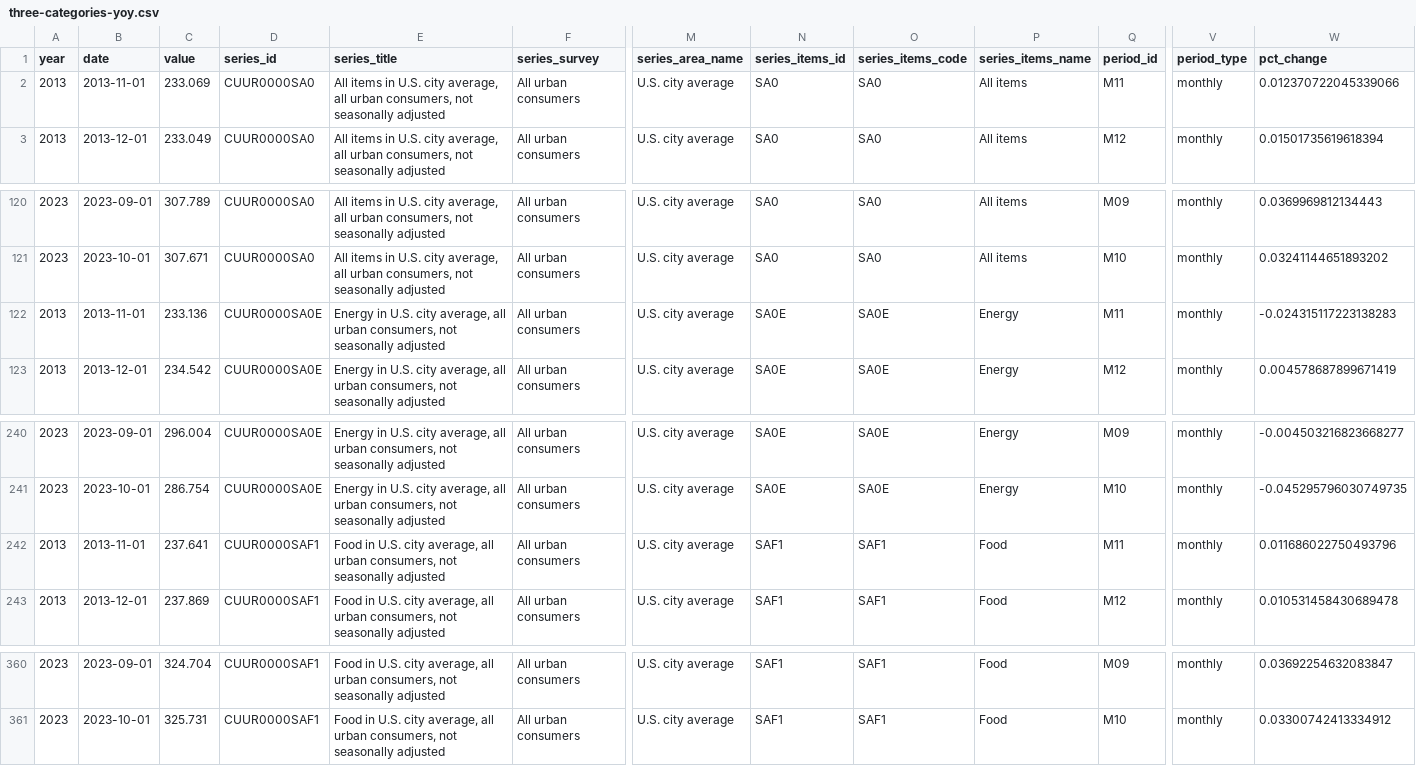
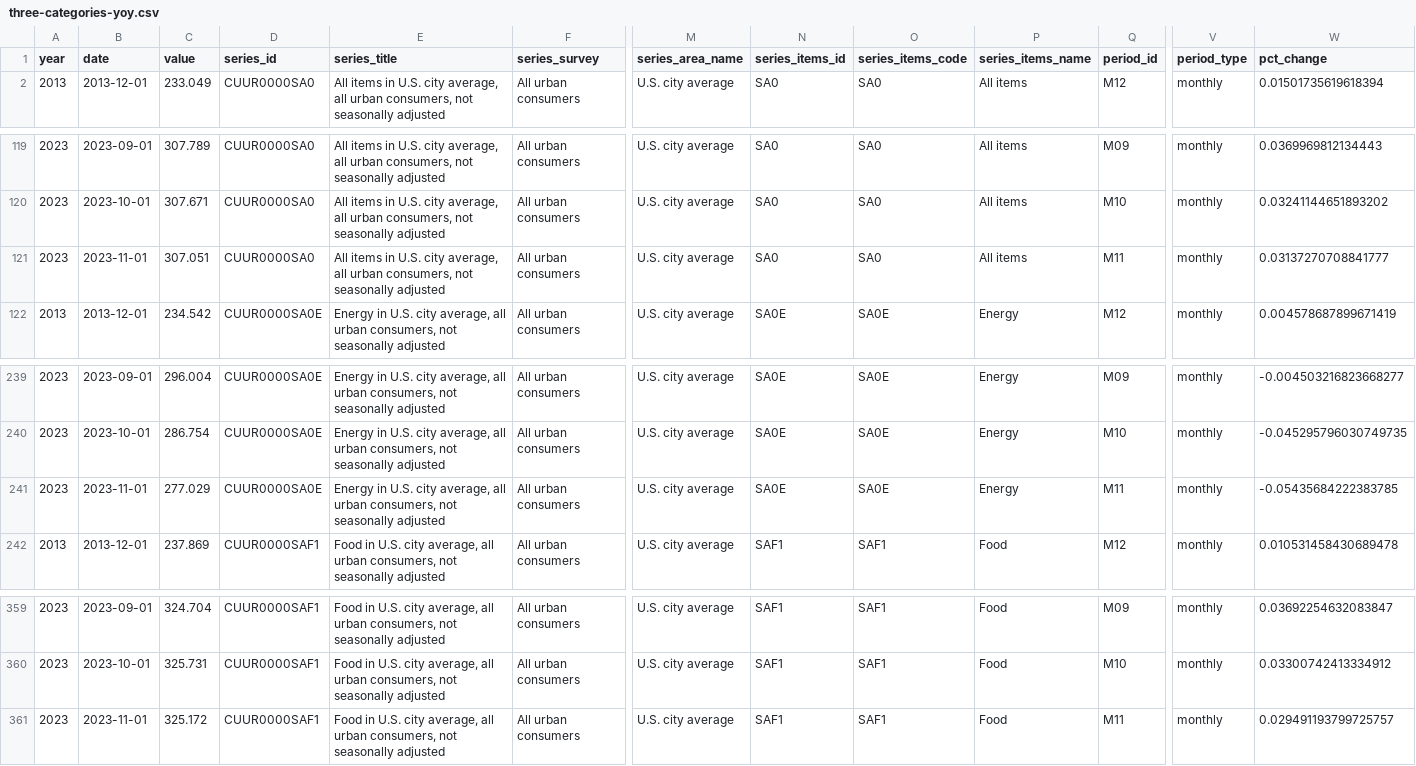
Before and after one commit to palewire/cpi, a CSV file: notebooks/three-categories-yoy.csv, drawn as a sheet; only a part is shown, gaps mark what is left out; removed rows and columns are numbered as before the commit, all else as after; rows hold the shown columns only; the diff names each change by its address in the sheet, - before the commit and + after, or states it on an @@ line.

Commit message:
Substitute email for user-agent and update data

```diff
--- a/notebooks/three-categories-yoy.csv
+++ b/notebooks/three-categories-yoy.csv
-row 2: 2013 | 2013-11-01 | 233.069 | CUUR0000SA0 | All items in U.S. city average, all urban consumers, not seasonally adjusted | All urban consumers | U.S. city average | SA0 | SA0 | All items | M11 | monthly | 0.012370722045339066
-A121 (year): 2013
+A121 (year): 2023
-B121 (date): 2013-11-01
+B121 (date): 2023-11-01
-C121 (value): 233.136
+C121 (value): 307.051
-D121 (series_id): CUUR0000SA0E
+D121 (series_id): CUUR0000SA0
-E121 (series_title): Energy in U.S.…
+E121 (series_title): All items in U.S.…
-N121 (series_items_id): SA0E
+N121 (series_items_id): SA0
-O121 (series_items_code): SA0E
+O121 (series_items_code): SA0
-P121 (series_items_name): Energy
+P121 (series_items_name): All items
-W121 (pct_change): -0.024315117223138283
+W121 (pct_change): 0.03137270708841777
-A241 (year): 2013
+A241 (year): 2023
-B241 (date): 2013-11-01
+B241 (date): 2023-11-01
-C241 (value): 237.641
+C241 (value): 277.029
-D241 (series_id): CUUR0000SAF1
+D241 (series_id): CUUR0000SA0E
-E241 (series_title): Food in U.S.…
+E241 (series_title): Energy in U.S.…
-N241 (series_items_id): SAF1
+N241 (series_items_id): SA0E
-O241 (series_items_code): SAF1
+O241 (series_items_code): SA0E
-P241 (series_items_name): Food
+P241 (series_items_name): Energy
-W241 (pct_change): 0.011686022750493796
+W241 (pct_change): -0.05435684222383785
+row 361: 2023 | 2023-11-01 | 325.172 | CUUR0000SAF1 | Food in U.S. city average, all urban consumers, not seasonally adjusted | All urban consumers | U.S. city average | SAF1 | SAF1 | Food | M11 | monthly | 0.029491193799725757
```
Also changed, not shown: notebooks/cpi-mom.csv, notebooks/two-categories-yoy.csv, 3 other files.
